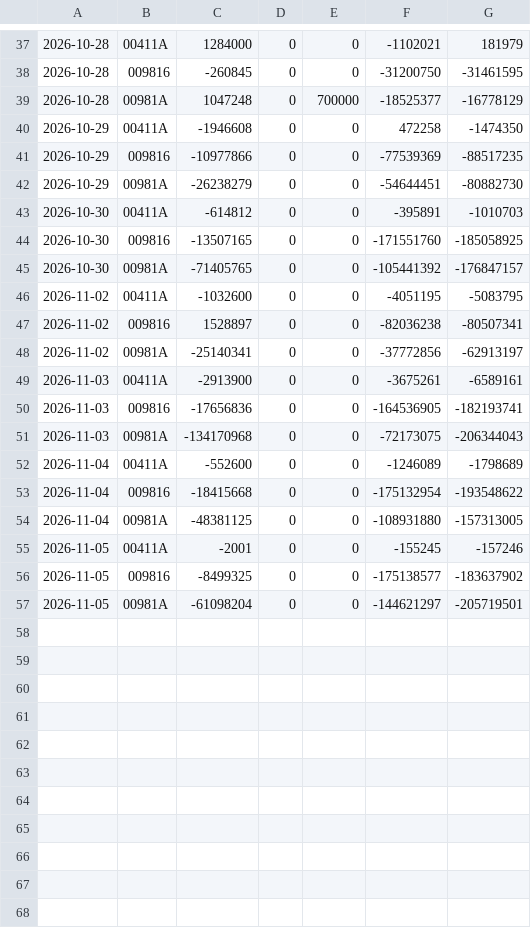
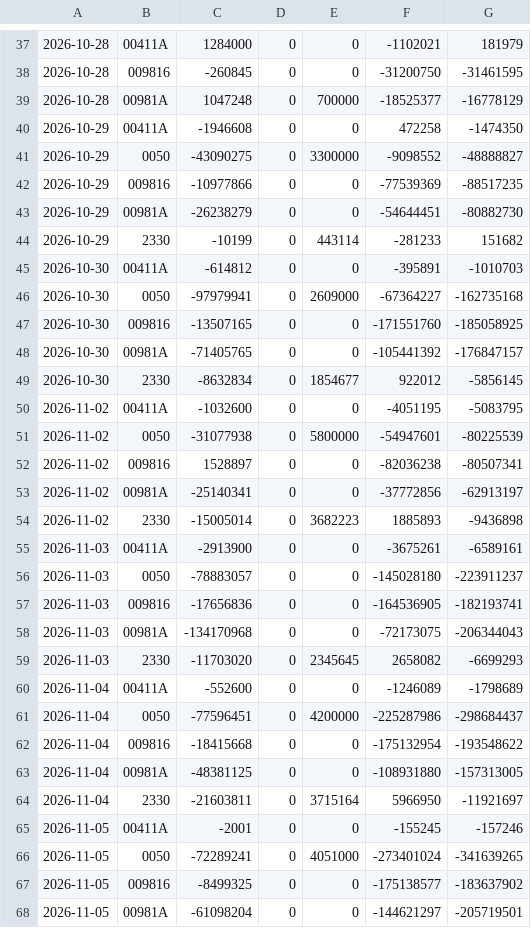
Before and after one commit to chaper123/market-data, a CSV file: data/chips/tw_insti.csv, drawn as a sheet; only a part is shown, gaps mark what is left out; the diff covers the shown part only; the diff names each change by its address in the sheet, - before the commit and + after, or states it on an @@ line.

```diff
--- a/data/chips/tw_insti.csv
+++ b/data/chips/tw_insti.csv
+row 41: 2026-10-29 | 0050 | -43090275 | 0 | 3300000 | -9098552 | -48888827
+row 44: 2026-10-29 | 2330 | -10199 | 0 | 443114 | -281233 | 151682
+row 46: 2026-10-30 | 0050 | -97979941 | 0 | 2609000 | -67364227 | -162735168
+row 49: 2026-10-30 | 2330 | -8632834 | 0 | 1854677 | 922012 | -5856145
+row 51: 2026-11-02 | 0050 | -31077938 | 0 | 5800000 | -54947601 | -80225539
+row 54: 2026-11-02 | 2330 | -15005014 | 0 | 3682223 | 1885893 | -9436898
+row 56: 2026-11-03 | 0050 | -78883057 | 0 | 0 | -145028180 | -223911237
+row 59: 2026-11-03 | 2330 | -11703020 | 0 | 2345645 | 2658082 | -6699293
+row 61: 2026-11-04 | 0050 | -77596451 | 0 | 4200000 | -225287986 | -298684437
+row 64: 2026-11-04 | 2330 | -21603811 | 0 | 3715164 | 5966950 | -11921697
+row 66: 2026-11-05 | 0050 | -72289241 | 0 | 4051000 | -273401024 | -341639265
```
Also changed, not shown: 6 added rows elsewhere in this file, data/macro/DXY.csv, data/macro/TNX.csv, 46 other files.
